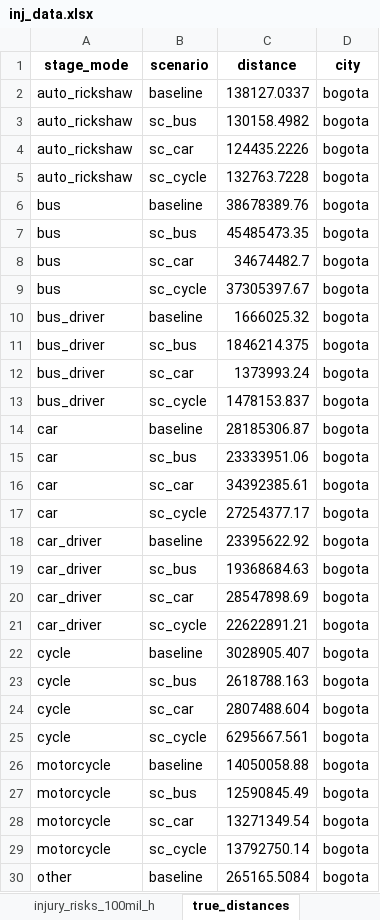
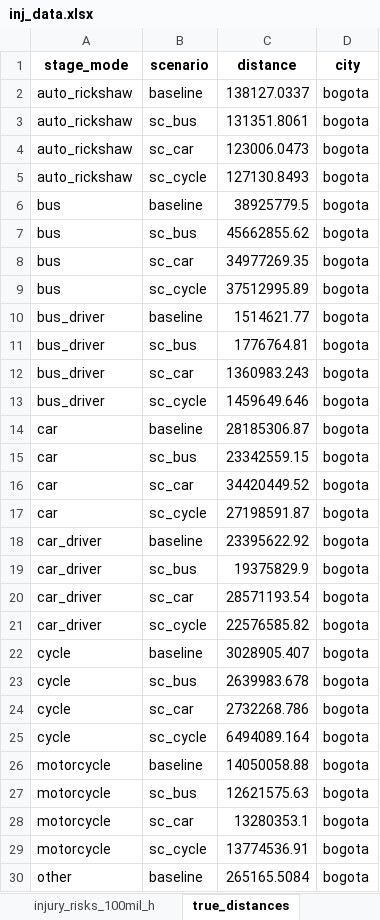
Before and after one commit to erikalu123/ITHIM-global, an Excel workbook: results/multi_city/inj/inj_data.xlsx, sheet true_distances, drawn as a sheet; only a part is shown; values as stored, in another font and other column widths than the file's, no borders; the diff covers the shown part only; the diff names each change by its address in the sheet, - before the commit and + after, or states it on an @@ line.

```diff
--- a/results/multi_city/inj/inj_data.xlsx (sheet true_distances)
+++ b/results/multi_city/inj/inj_data.xlsx (sheet true_distances)
-C3 (distance): 130158.4982
+C3 (distance): 131351.8061
-C4 (distance): 124435.2226
+C4 (distance): 123006.0473
-C5 (distance): 132763.7228
+C5 (distance): 127130.8493
-C6 (distance): 38678389.76
+C6 (distance): 38925779.5
-C7 (distance): 45485473.35
+C7 (distance): 45662855.62
-C8 (distance): 34674482.7
+C8 (distance): 34977269.35
-C9 (distance): 37305397.67
+C9 (distance): 37512995.89
-C10 (distance): 1666025.32
+C10 (distance): 1514621.77
-C11 (distance): 1846214.375
+C11 (distance): 1776764.81
-C12 (distance): 1373993.24
+C12 (distance): 1360983.243
-C13 (distance): 1478153.837
+C13 (distance): 1459649.646
-C15 (distance): 23333951.06
+C15 (distance): 23342559.15
-C16 (distance): 34392385.61
+C16 (distance): 34420449.52
-C17 (distance): 27254377.17
+C17 (distance): 27198591.87
-C19 (distance): 19368684.63
+C19 (distance): 19375829.9
-C20 (distance): 28547898.69
+C20 (distance): 28571193.54
-C21 (distance): 22622891.21
+C21 (distance): 22576585.82
-C23 (distance): 2618788.163
+C23 (distance): 2639983.678
-C24 (distance): 2807488.604
+C24 (distance): 2732268.786
-C25 (distance): 6295667.561
+C25 (distance): 6494089.164
-C27 (distance): 12590845.49
+C27 (distance): 12621575.63
-C28 (distance): 13271349.54
+C28 (distance): 13280353.1
-C29 (distance): 13792750.14
+C29 (distance): 13774536.91
```
Also changed, not shown: 20 edited cells elsewhere in this sheet, sheet inj_counts, sheet injury_risks_100mil_h, sheet injury_risks_billion_kms, sheet injury_risks_100k_people, 9 other files.
